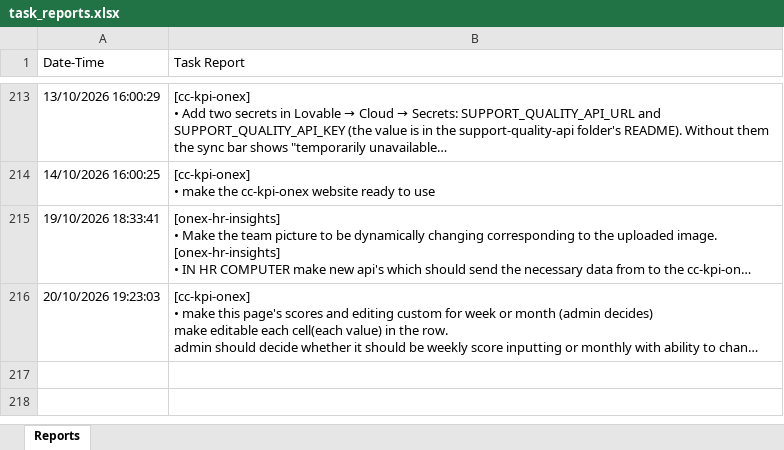
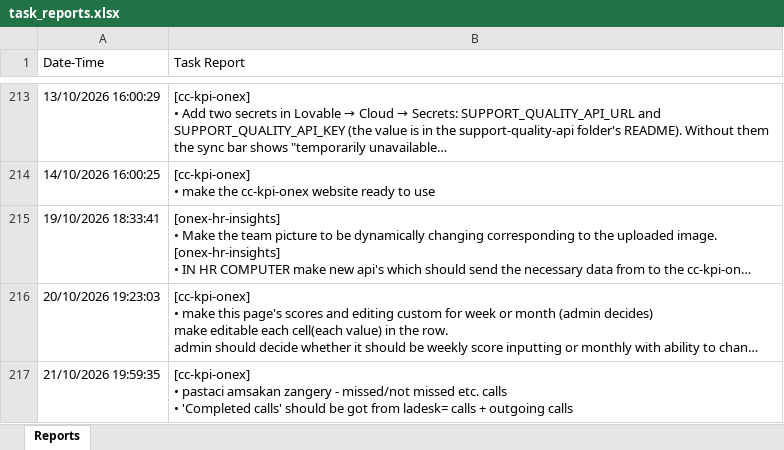
Before and after one commit to semyonsw/task_reporter, an Excel workbook: task_reports.xlsx, sheet Reports, drawn as a sheet; only a part is shown, gaps mark what is left out; long unchanged cells end in …; values as stored, in another font and other column widths than the file's, no borders; ↵ is a line break in a cell; the diff names each change by its address in the sheet, - before the commit and + after, or states it on an @@ line.

Commit message:
live update of tasks

```diff
--- a/task_reports.xlsx (sheet Reports)
+++ b/task_reports.xlsx (sheet Reports)
+row 217: 21/10/2026 19:59:35 | [cc-kpi-onex] ↵ • pastaci amsakan zangery - missed/not missed etc. calls ↵ • 'Completed calls' should be got from ladesk= calls + outgoing calls
```
Also changed, not shown: 1 other file.
